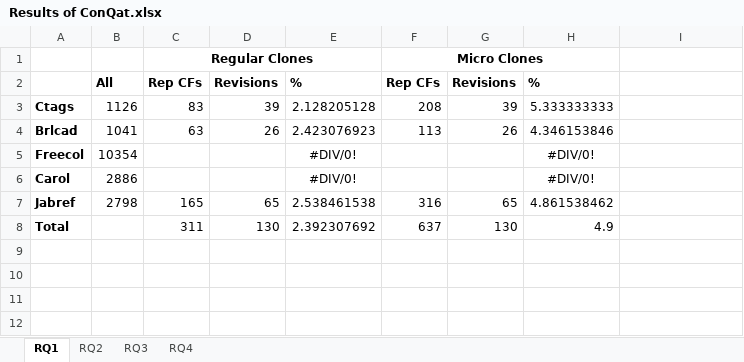
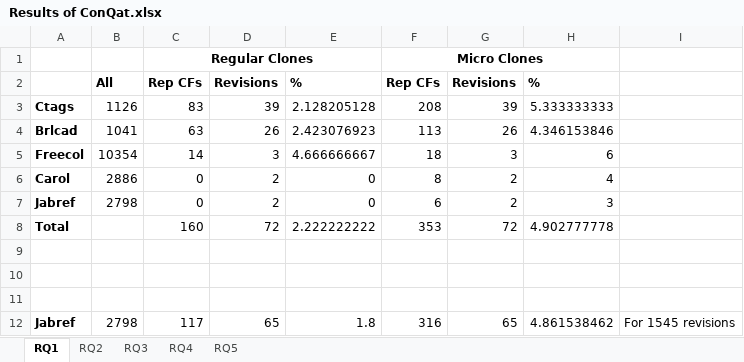
Before and after one commit to JudithFran/BugReplicationMicroRegularCloneConQat, an Excel workbook: Results of ConQat.xlsx, sheet RQ1, drawn as a sheet; values as stored, in another font and other column widths than the file's, no borders; removed rows and columns are numbered as before the commit, all else as after; the diff names each change by its address in the sheet, - before the commit and + after, or states it on an @@ line.

Commit message:
Implemented for reduced number of revisions.

```diff
--- a/Results of ConQat.xlsx (sheet RQ1)
+++ b/Results of ConQat.xlsx (sheet RQ1)
+sheet tab: RQ5
+row 5: Freecol | 10354 | 14 | 3 | 4.666666667 | 18 | 3 | 6
+row 6: Carol | 2886 | 0 | 2 | 0 | 8 | 2 | 4
+row 7: Jabref | 2798 | 0 | 2 | 0 | 6 | 2 | 3
+row 8: Total |  | 160 | 72 | 2.222222222 | 353 | 72 | 4.902777778
-row 9: Freecol | 10354 |  |  | #DIV/0! |  |  | #DIV/0!
+row 9: (empty)
-row 10: Carol | 2886 |  |  | #DIV/0! |  |  | #DIV/0!
+row 10: (empty)
+row 11: (empty)
-C12: 165
+C12: 117
-E12: 2.538461538
+E12: 1.8
-I12: (empty)
+I12: For 1545 revisions
-row 8: Total |  | 311 | 130 | 2.392307692 | 637 | 130 | 4.9
```
Also changed, not shown: sheet RQ4, sheet RQ3, sheet RQ2, formulas that keep their value, 2 other files.
